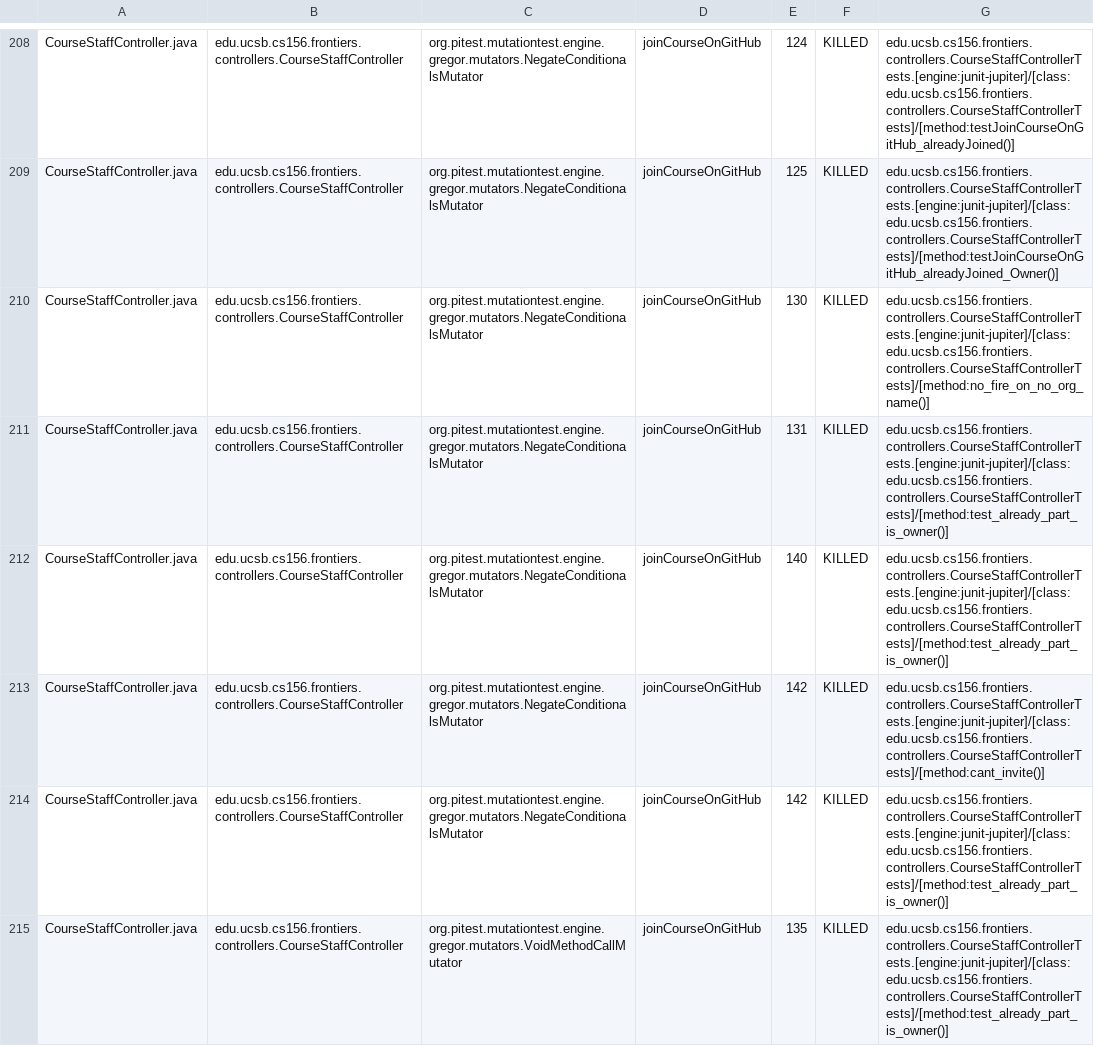
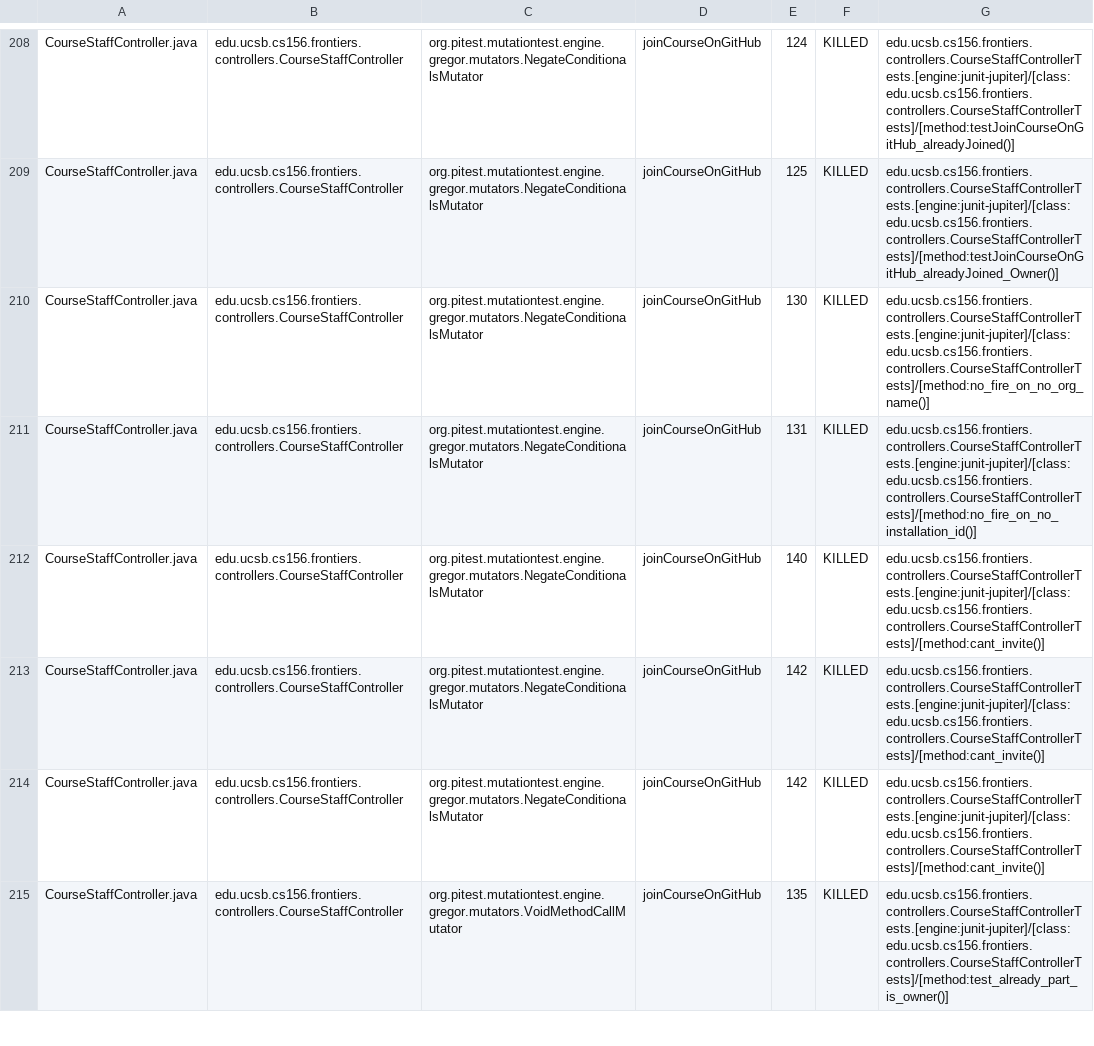
Before and after one commit to ucsb-cs156-f25/proj-frontiers-f25-09, a CSV file: prs/17/pitest/mutations.csv, drawn as a sheet; only a part is shown, gaps mark what is left out; the diff covers the shown part only.

Commit message:
Deploying to gh-pages from @ ucsb-cs156-f25/proj-frontiers-f25-09@38015003ecdc05451b68390d4fd66d4461a3bff7 🚀

```diff
--- a/prs/17/pitest/mutations.csv
+++ b/prs/17/pitest/mutations.csv
@@ -210,6 +210,6 @@ CourseStaffController.java,edu.ucsb.cs156.frontiers.controllers.CourseStaffContr
 CourseStaffController.java,edu.ucsb.cs156.frontiers.controllers.CourseStaffController,org.pitest.mutationtest.engine.gregor.mutators.NegateConditionalsMutator,joinCourseOnGitHub,130,KILLED,edu.ucsb.cs156.frontiers.controllers.CourseStaffControllerTests.[engine:junit-jupiter]/[class:edu.ucsb.cs156.frontiers.controllers.CourseStaffControllerTests]/[method:no_fire_on_no_org_name()]
-CourseStaffController.java,edu.ucsb.cs156.frontiers.controllers.CourseStaffController,org.pitest.mutationtest.engine.gregor.mutators.NegateConditionalsMutator,joinCourseOnGitHub,131,KILLED,edu.ucsb.cs156.frontiers.controllers.CourseStaffControllerTests.[engine:junit-jupiter]/[class:edu.ucsb.cs156.frontiers.controllers.CourseStaffControllerTests]/[method:test_already_part_is_owner()]
-CourseStaffController.java,edu.ucsb.cs156.frontiers.controllers.CourseStaffController,org.pitest.mutationtest.engine.gregor.mutators.NegateConditionalsMutator,joinCourseOnGitHub,140,KILLED,edu.ucsb.cs156.frontiers.controllers.CourseStaffControllerTests.[engine:junit-jupiter]/[class:edu.ucsb.cs156.frontiers.controllers.CourseStaffControllerTests]/[method:test_already_part_is_owner()]
+CourseStaffController.java,edu.ucsb.cs156.frontiers.controllers.CourseStaffController,org.pitest.mutationtest.engine.gregor.mutators.NegateConditionalsMutator,joinCourseOnGitHub,131,KILLED,edu.ucsb.cs156.frontiers.controllers.CourseStaffControllerTests.[engine:junit-jupiter]/[class:edu.ucsb.cs156.frontiers.controllers.CourseStaffControllerTests]/[method:no_fire_on_no_installation_id()]
+CourseStaffController.java,edu.ucsb.cs156.frontiers.controllers.CourseStaffController,org.pitest.mutationtest.engine.gregor.mutators.NegateConditionalsMutator,joinCourseOnGitHub,140,KILLED,edu.ucsb.cs156.frontiers.controllers.CourseStaffControllerTests.[engine:junit-jupiter]/[class:edu.ucsb.cs156.frontiers.controllers.CourseStaffControllerTests]/[method:cant_invite()]
 CourseStaffController.java,edu.ucsb.cs156.frontiers.controllers.CourseStaffController,org.pitest.mutationtest.engine.gregor.mutators.NegateConditionalsMutator,joinCourseOnGitHub,142,KILLED,edu.ucsb.cs156.frontiers.controllers.CourseStaffControllerTests.[engine:junit-jupiter]/[class:edu.ucsb.cs156.frontiers.controllers.CourseStaffControllerTests]/[method:cant_invite()]
-CourseStaffController.java,edu.ucsb.cs156.frontiers.controllers.CourseStaffController,org.pitest.mutationtest.engine.gregor.mutators.NegateConditionalsMutator,joinCourseOnGitHub,142,KILLED,edu.ucsb.cs156.frontiers.controllers.CourseStaffControllerTests.[engine:junit-jupiter]/[class:edu.ucsb.cs156.frontiers.controllers.CourseStaffControllerTests]/[method:test_already_part_is_owner()]
+CourseStaffController.java,edu.ucsb.cs156.frontiers.controllers.CourseStaffController,org.pitest.mutationtest.engine.gregor.mutators.NegateConditionalsMutator,joinCourseOnGitHub,142,KILLED,edu.ucsb.cs156.frontiers.controllers.CourseStaffControllerTests.[engine:junit-jupiter]/[class:edu.ucsb.cs156.frontiers.controllers.CourseStaffControllerTests]/[method:cant_invite()]
 CourseStaffController.java,edu.ucsb.cs156.frontiers.controllers.CourseStaffController,org.pitest.mutationtest.engine.gregor.mutators.VoidMethodCallMutator,joinCourseOnGitHub,135,KILLED,edu.ucsb.cs156.frontiers.controllers.CourseStaffControllerTests.[engine:junit-jupiter]/[class:edu.ucsb.cs156.frontiers.controllers.CourseStaffControllerTests]/[method:test_already_part_is_owner()]
```
Also changed, not shown: 51 edited cells elsewhere in this file, 51 other files.
